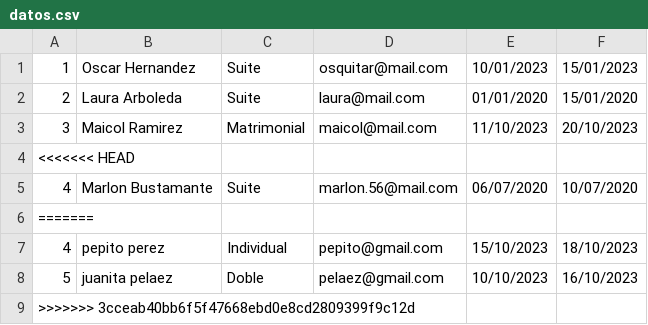
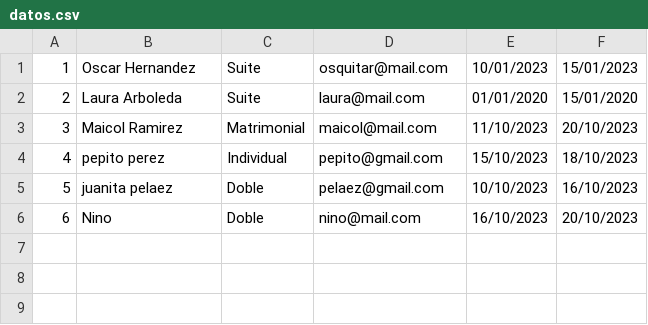
Before and after one commit to camilo-grc/Laboratory_3, a CSV file: laboratory_3/datos.csv, drawn as a sheet; removed rows and columns are numbered as before the commit, all else as after; the diff names each change by its address in the sheet, - before the commit and + after, or states it on an @@ line.

```diff
--- a/laboratory_3/datos.csv
+++ b/laboratory_3/datos.csv
-row 4: <<<<<<< HEAD
-row 5: 4 | Marlon Bustamante | Suite | marlon.56@mail.com | 06/07/2020 | 10/07/2020
-row 6: =======
-row 9: >>>>>>> 3cceab40bb6f5f47668ebd0e8cd2809399f9c12d
+row 6: 6 | Nino | Doble | nino@mail.com | 16/10/2023 | 20/10/2023
```
Also changed, not shown: 5 other files.
